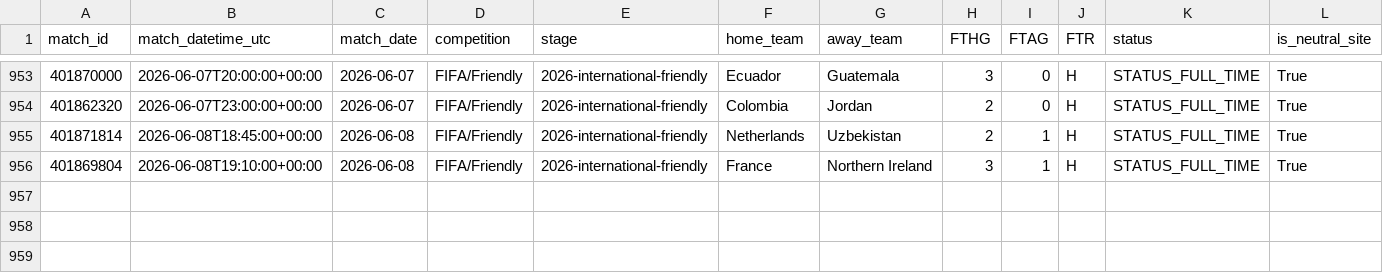
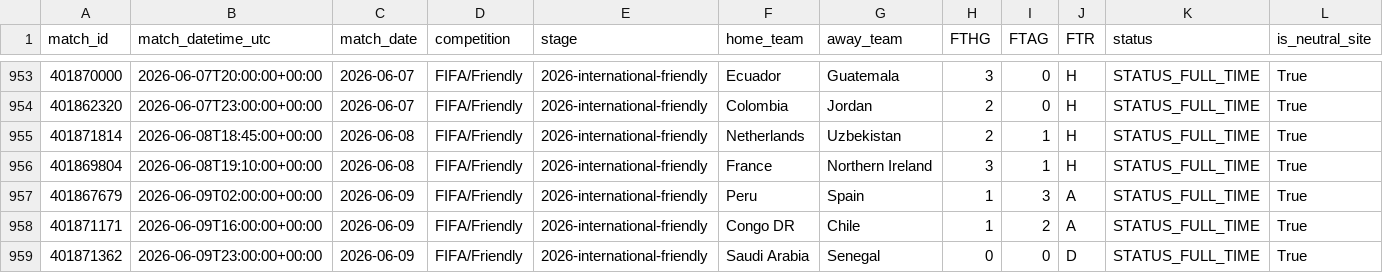
Before and after one commit to DYitaoW/BeyondTheStats-Soccer-Predictor, a CSV file: Beyond-the-Stats/Data/National_Team_Data/national_team_recent_matches_raw.csv, drawn as a sheet; only a part is shown, gaps mark what is left out; rows hold the shown columns only; the diff names each change by its address in the sheet, - before the commit and + after, or states it on an @@ line.

```diff
--- a/Beyond-the-Stats/Data/National_Team_Data/national_team_recent_matches_raw.csv
+++ b/Beyond-the-Stats/Data/National_Team_Data/national_team_recent_matches_raw.csv
+row 957: 401867679 | 2026-06-09T02:00:00+00:00 | 2026-06-09 | FIFA/Friendly | 2026-international-friendly | Peru | Spain | 1 | 3 | A | STATUS_FULL_TIME | True
+row 958: 401871171 | 2026-06-09T16:00:00+00:00 | 2026-06-09 | FIFA/Friendly | 2026-international-friendly | Congo DR | Chile | 1 | 2 | A | STATUS_FULL_TIME | True
+row 959: 401871362 | 2026-06-09T23:00:00+00:00 | 2026-06-09 | FIFA/Friendly | 2026-international-friendly | Saudi Arabia | Senegal | 0 | 0 | D | STATUS_FULL_TIME | True
```
Also changed, not shown: Beyond-the-Stats/Data/National_Team_Data/national_team_recent_context.csv, 3 other files.
